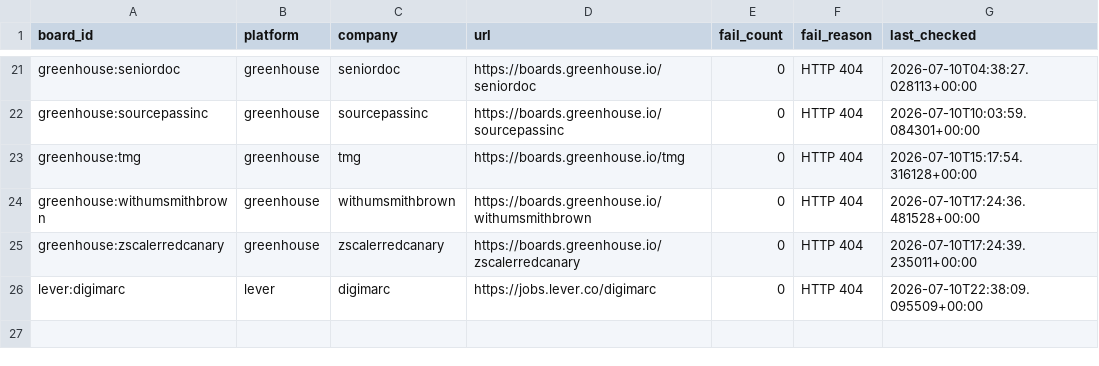
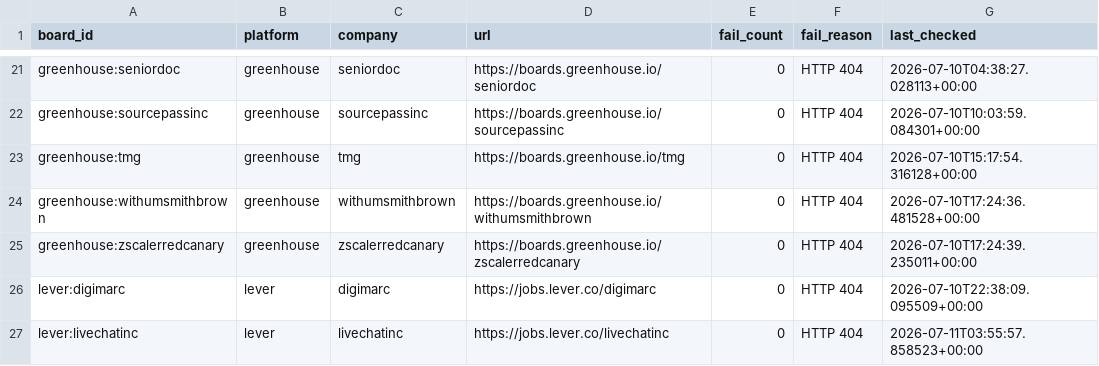
Before and after one commit to chandalagufus/job, a CSV file: state/gha-dead_boards_broad_non_workday.csv, drawn as a sheet; only a part is shown, gaps mark what is left out; the diff names each change by its address in the sheet, - before the commit and + after, or states it on an @@ line.

```diff
--- a/state/gha-dead_boards_broad_non_workday.csv
+++ b/state/gha-dead_boards_broad_non_workday.csv
+row 27: lever:livechatinc | lever | livechatinc | https://jobs.lever.co/livechatinc | 0 | HTTP 404 | 2026-07-11T03:55:57.858523+00:00
```
Also changed, not shown: 1 other file.
